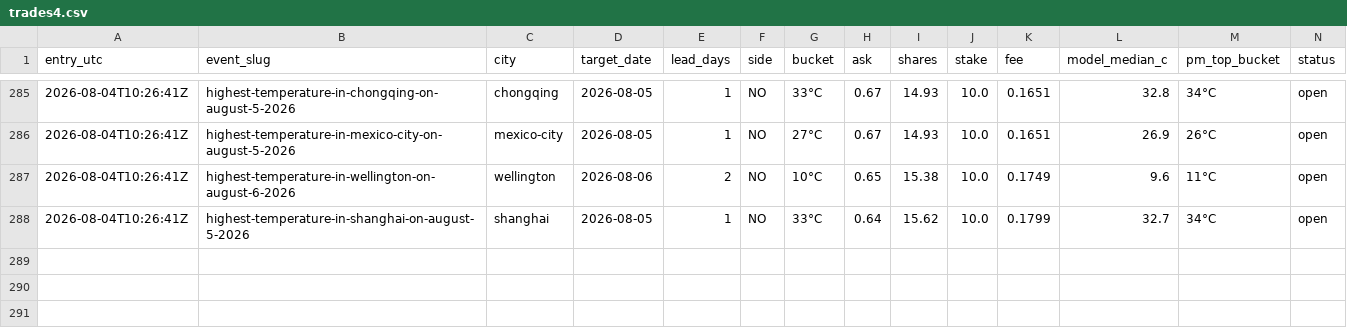
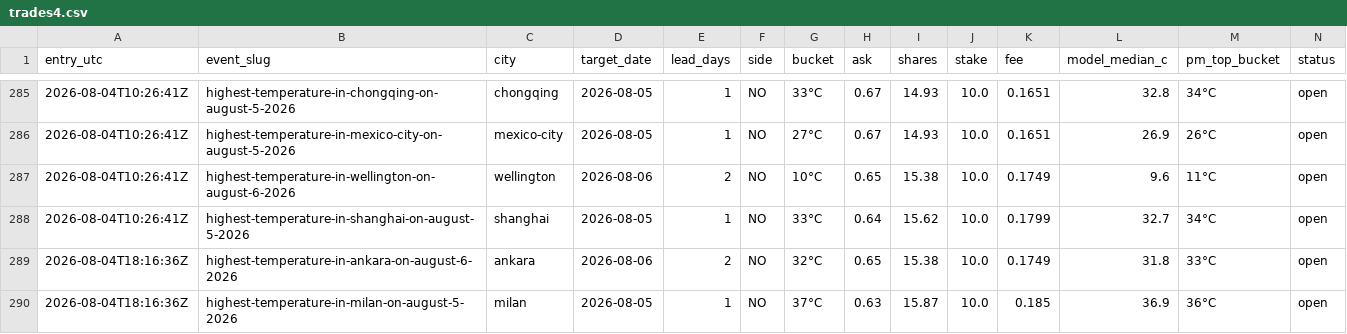
Before and after one commit to caohainguyen103-coder/temp-tracker, a CSV file: data/trades4.csv, drawn as a sheet; only a part is shown, gaps mark what is left out; rows hold the shown columns only; the diff names each change by its address in the sheet, - before the commit and + after, or states it on an @@ line.

```diff
--- a/data/trades4.csv
+++ b/data/trades4.csv
+row 289: 2026-08-04T18:16:36Z | highest-temperature-in-ankara-on-august-6-2026 | ankara | 2026-08-06 | 2 | NO | 32°C | 0.65 | 15.38 | 10.0 | 0.1749 | 31.8 | 33°C | open
+row 290: 2026-08-04T18:16:36Z | highest-temperature-in-milan-on-august-5-2026 | milan | 2026-08-05 | 1 | NO | 37°C | 0.63 | 15.87 | 10.0 | 0.185 | 36.9 | 36°C | open
```
Also changed, not shown: data/results.csv, data/trades16.csv, 3 other files.
